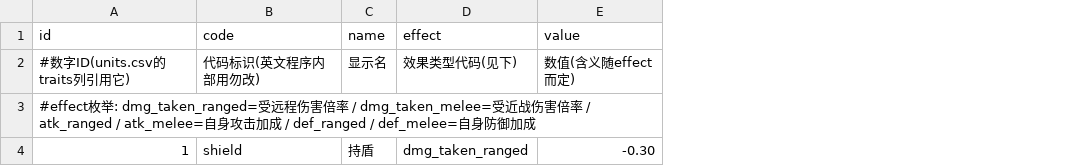
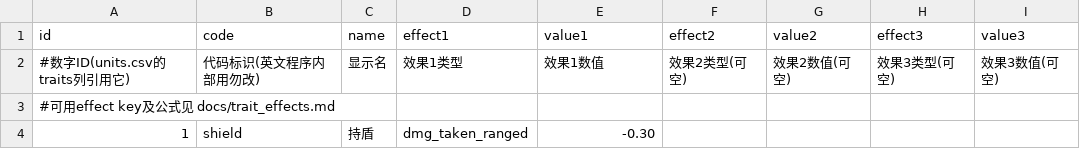
Before and after one commit to kennysli1/slg1.0, a CSV file: config/unit_traits.csv, drawn as a sheet; the diff names each change by its address in the sheet, - before the commit and + after, or states it on an @@ line.

```diff
--- a/config/unit_traits.csv
+++ b/config/unit_traits.csv
+column F (effect2), row 2: 效果2类型(可空)
+column G (value2), row 2: 效果2数值(可空)
+column H (effect3), row 2: 效果3类型(可空)
+column I (value3), row 2: 效果3数值(可空)
-D1: effect
+D1: effect1
-E1: value
+E1: value1
-D2 (effect1): 效果类型代码(见下)
+D2 (effect1): 效果1类型
-E2 (value1): 数值(含义随effect而定)
+E2 (value1): 效果1数值
-A3 (id): #effect枚举: dmg_taken_ranged=受远程伤害倍率 / dmg_taken_melee=受近战伤害倍率 / atk_ranged / atk_melee=自身攻击加成 / def_ranged / def_melee=自身防御加成
+A3 (id): #可用effect key及公式见 docs/trait_effects.md
```
Also changed, not shown: config/game_constants.csv, 6 other files.
